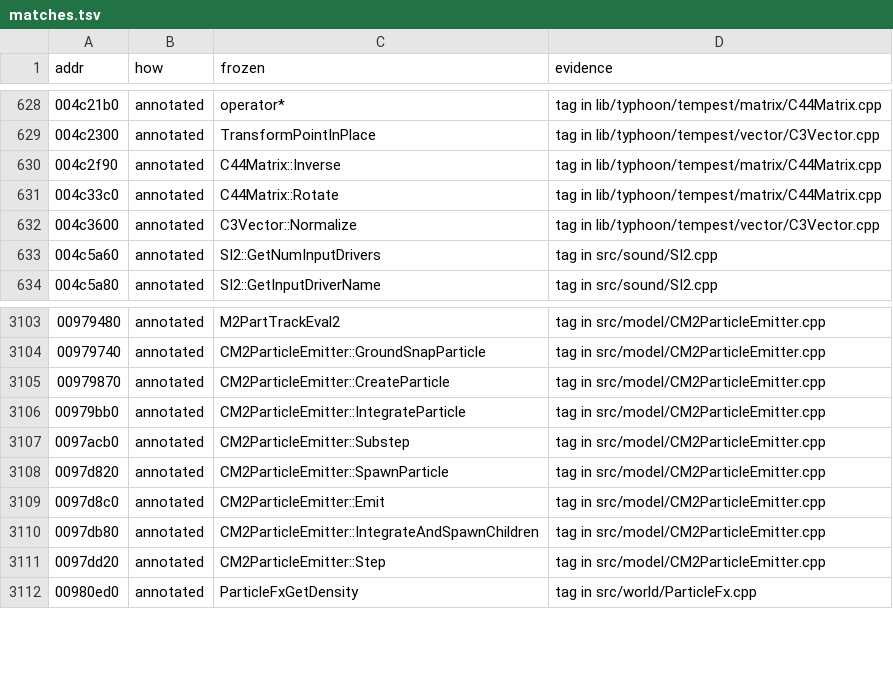
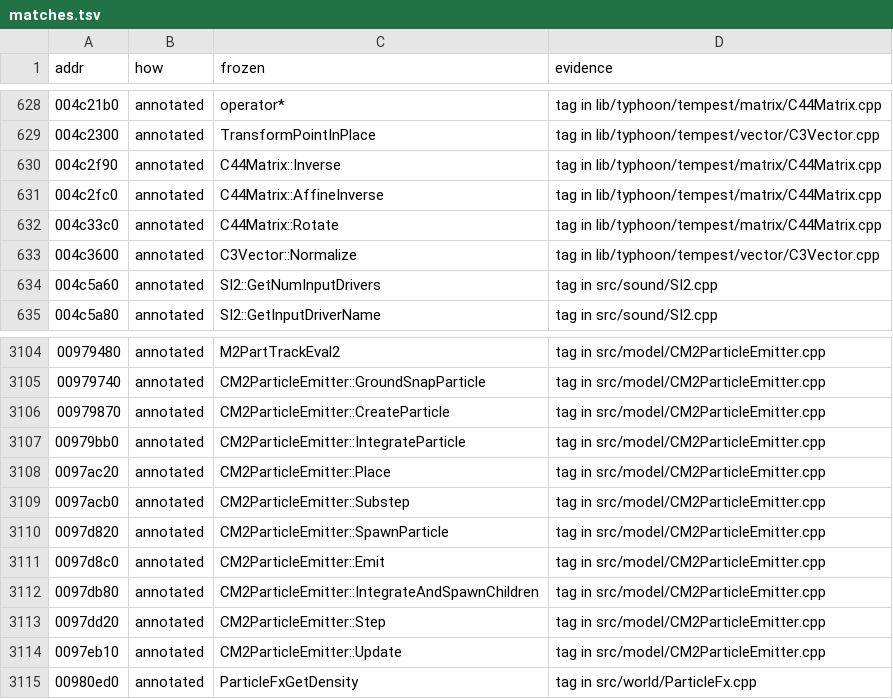
Before and after one commit to zeruth/FrozenClient, a TSV file: tools/recomp/data/matches.tsv, drawn as a sheet; only a part is shown, gaps mark what is left out; the diff names each change by its address in the sheet, - before the commit and + after, or states it on an @@ line.

```diff
--- a/tools/recomp/data/matches.tsv
+++ b/tools/recomp/data/matches.tsv
+row 631: 004c2fc0 | annotated | C44Matrix::AffineInverse | tag in lib/typhoon/tempest/matrix/C44Matrix.cpp
+row 3108: 0097ac20 | annotated | CM2ParticleEmitter::Place | tag in src/model/CM2ParticleEmitter.cpp
+row 3114: 0097eb10 | annotated | CM2ParticleEmitter::Update | tag in src/model/CM2ParticleEmitter.cpp
```
Also changed, not shown: 8 other files.
